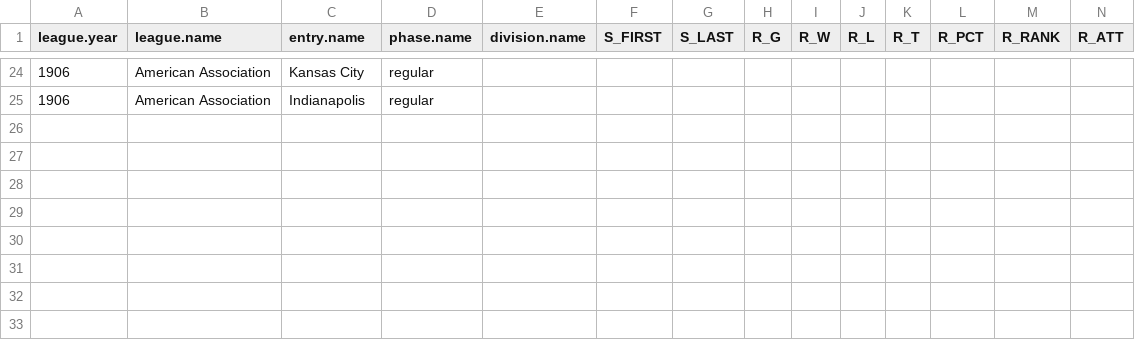
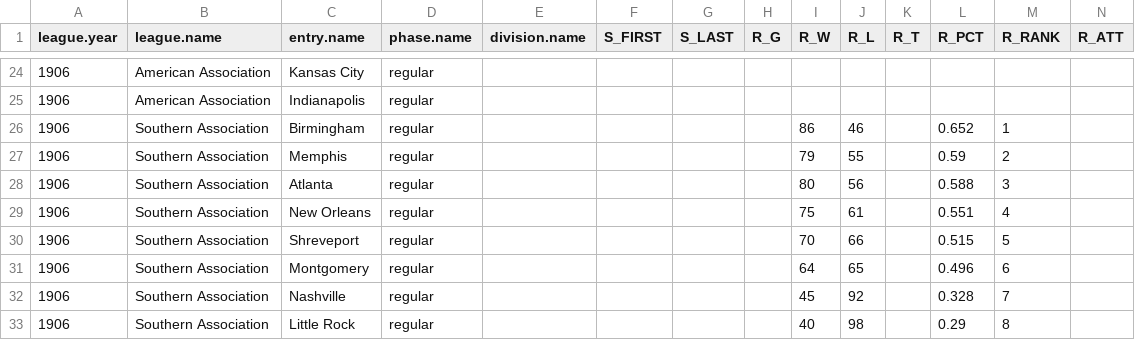
Before and after one commit to doc22940/minoraverages, a CSV file: processed/1907Reach/playing_team.csv, drawn as a sheet; only a part is shown, gaps mark what is left out; rows hold the shown columns only; the diff names each change by its address in the sheet, - before the commit and + after, or states it on an @@ line.

Commit message:
Added 1906 Southern Association from 1907 Reach Guide.

```diff
--- a/processed/1907Reach/playing_team.csv
+++ b/processed/1907Reach/playing_team.csv
+row 26: 1906 | Southern Association | Birmingham | regular |  |  |  |  | 86 | 46 |  | 0.652 | 1
+row 27: 1906 | Southern Association | Memphis | regular |  |  |  |  | 79 | 55 |  | 0.59 | 2
+row 28: 1906 | Southern Association | Atlanta | regular |  |  |  |  | 80 | 56 |  | 0.588 | 3
+row 29: 1906 | Southern Association | New Orleans | regular |  |  |  |  | 75 | 61 |  | 0.551 | 4
+row 30: 1906 | Southern Association | Shreveport | regular |  |  |  |  | 70 | 66 |  | 0.515 | 5
+row 31: 1906 | Southern Association | Montgomery | regular |  |  |  |  | 64 | 65 |  | 0.496 | 6
+row 32: 1906 | Southern Association | Nashville | regular |  |  |  |  | 45 | 92 |  | 0.328 | 7
+row 33: 1906 | Southern Association | Little Rock | regular |  |  |  |  | 40 | 98 |  | 0.29 | 8
```
Also changed, not shown: 2 other files.
